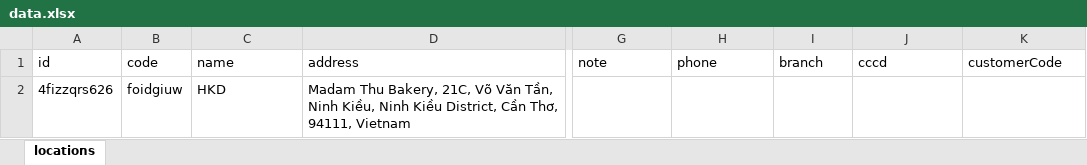
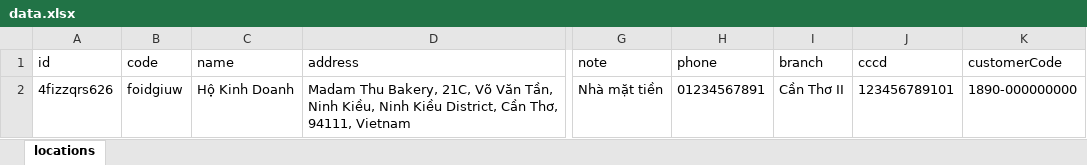
Before and after one commit to tvnghp/QR, an Excel workbook: data.xlsx, sheet locations, drawn as a sheet; only a part is shown, gaps mark what is left out; values as stored, in another font and other column widths than the file's, no borders; the diff names each change by its address in the sheet, - before the commit and + after, or states it on an @@ line.

Commit message:
Cập nhật data.xlsx từ công cụ QR

```diff
--- a/data.xlsx (sheet locations)
+++ b/data.xlsx (sheet locations)
-C2 (name): HKD
+C2 (name): Hộ Kinh Doanh
-G2 (note): (empty)
+G2 (note): Nhà mặt tiền
-H2 (phone): (empty)
+H2 (phone): 01234567891
-I2 (branch): (empty)
+I2 (branch): Cần Thơ II
-J2 (cccd): (empty)
+J2 (cccd): 123456789101
-K2 (customerCode): (empty)
+K2 (customerCode): 1890-000000000
```
